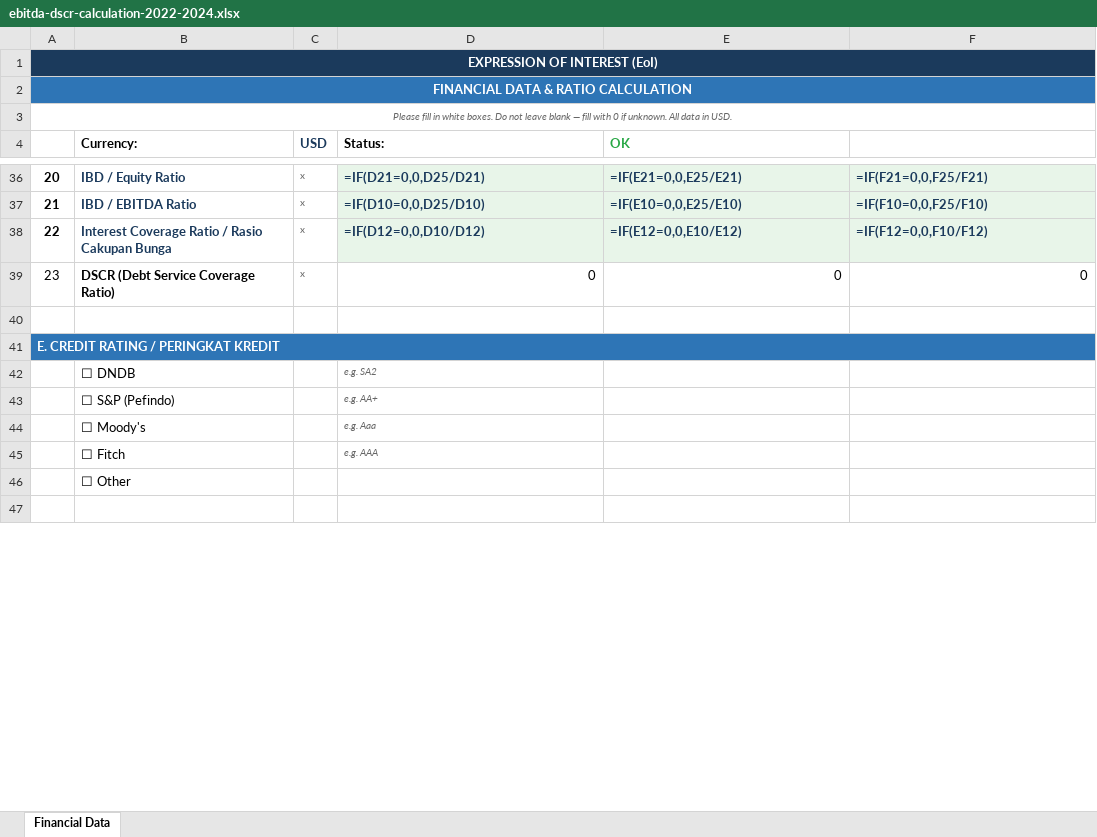
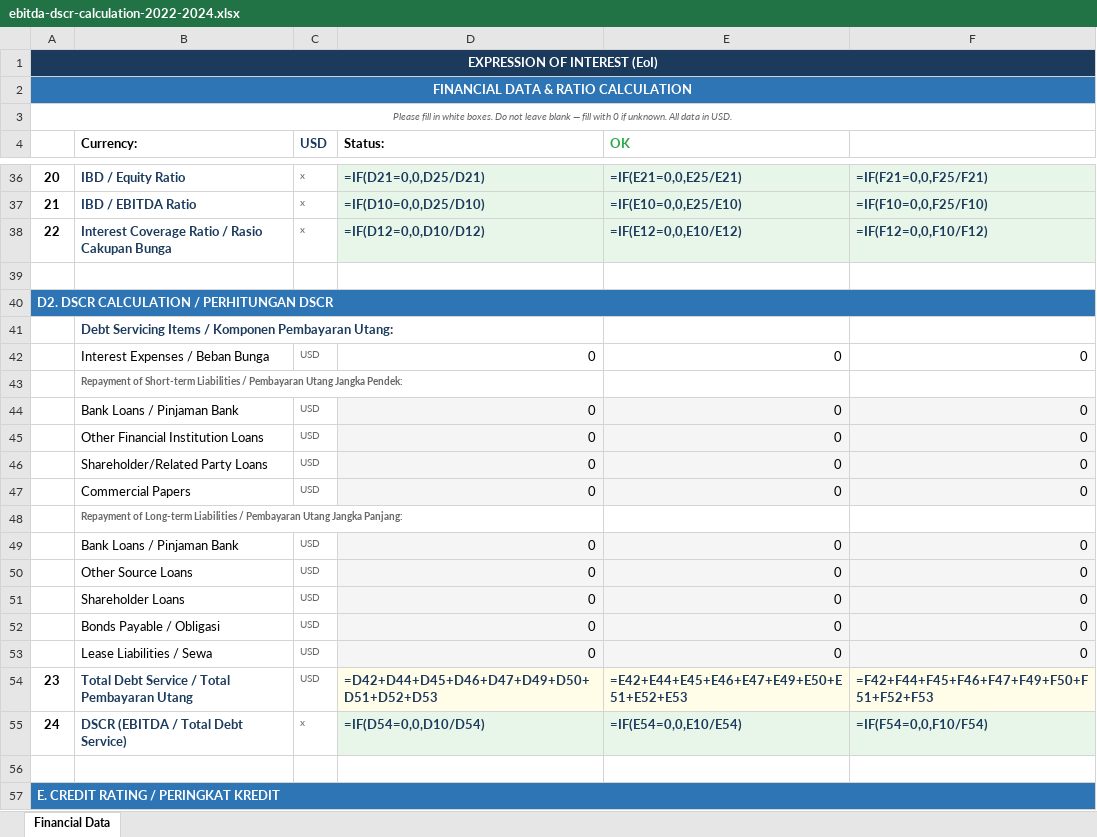
Before and after one commit to arsyrizkia/ptba-partner-selection, an Excel workbook: public/templates/ebitda-dscr-calculation-2022-2024.xlsx, sheet Financial Data, drawn as a sheet; only a part is shown, gaps mark what is left out; the shorter side is filled out with more unchanged rows; values as stored, in another font and other column widths than the file's, no borders; formulas without a stored value are shown as written; addresses are those after the commit; the diff names each change by its address in the sheet, - before the commit and + after, or states it on an @@ line.

```diff
--- a/public/templates/ebitda-dscr-calculation-2022-2024.xlsx (sheet Financial Data)
+++ b/public/templates/ebitda-dscr-calculation-2022-2024.xlsx (sheet Financial Data)
+row 39: (empty)
+row 40: D2. DSCR CALCULATION / PERHITUNGAN DSCR
+row 41:  | Debt Servicing Items / Komponen Pembayaran Utang:
@@ column A renumbered in row 42 @@
-B42 (Currency:): DSCR (Debt Service Coverage Ratio)
+B42 (Currency:): Interest Expenses / Beban Bunga
-B42 bold: on
+B42 bold: off
-C42 (USD): x
+C42 (USD): USD
+row 43:  | Repayment of Short-term Liabilities / Pembayaran Utang Jangka Pendek:
+row 44:  | Bank Loans / Pinjaman Bank | USD | 0 | 0 | 0
+row 45:  | Other Financial Institution Loans | USD | 0 | 0 | 0
+row 46:  | Shareholder/Related Party Loans | USD | 0 | 0 | 0
+row 47:  | Commercial Papers | USD | 0 | 0 | 0
+row 48:  | Repayment of Long-term Liabilities / Pembayaran Utang Jangka Panjang:
+row 49:  | Bank Loans / Pinjaman Bank | USD | 0 | 0 | 0
+row 50:  | Other Source Loans | USD | 0 | 0 | 0
+row 51:  | Shareholder Loans | USD | 0 | 0 | 0
+row 52:  | Bonds Payable / Obligasi | USD | 0 | 0 | 0
+row 53:  | Lease Liabilities / Sewa | USD | 0 | 0 | 0
+row 54: 23 | Total Debt Service / Total Pembayaran Utang | USD | =D42+D44+D45+D46+D47+D49+D50+D51+D52+D53 | =E42+E44+E45+E46+E47+E49+E50+E51+E52+E53 | =F42+F44+F45+F46+F47+F49+F50+F51+F52+F53
+row 55: 24 | DSCR (EBITDA / Total Debt Service) | x | =IF(D54=0,0,D10/D54) | =IF(E54=0,0,E10/E54) | =IF(F54=0,0,F10/F54)
```
Also changed, not shown: public/templates/ebitda-dscr-calculation-2023-2025.xlsx, public/templates/ebitda-dscr-calculation-template.xlsx, 1 other file.
